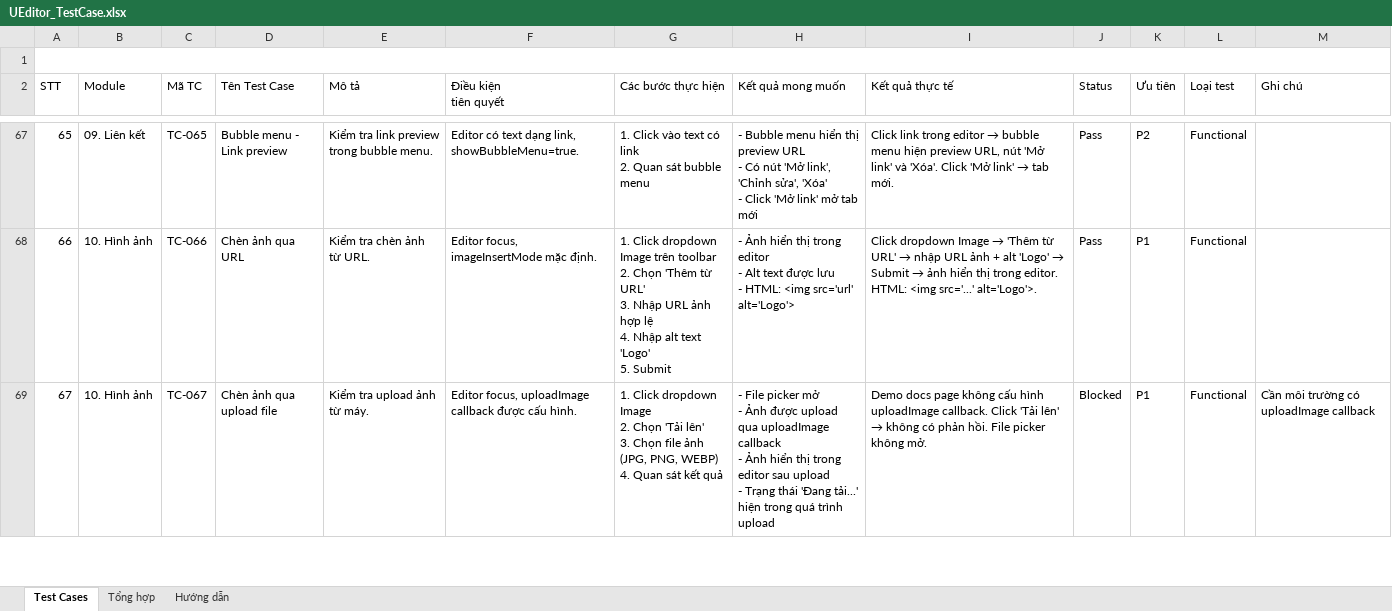
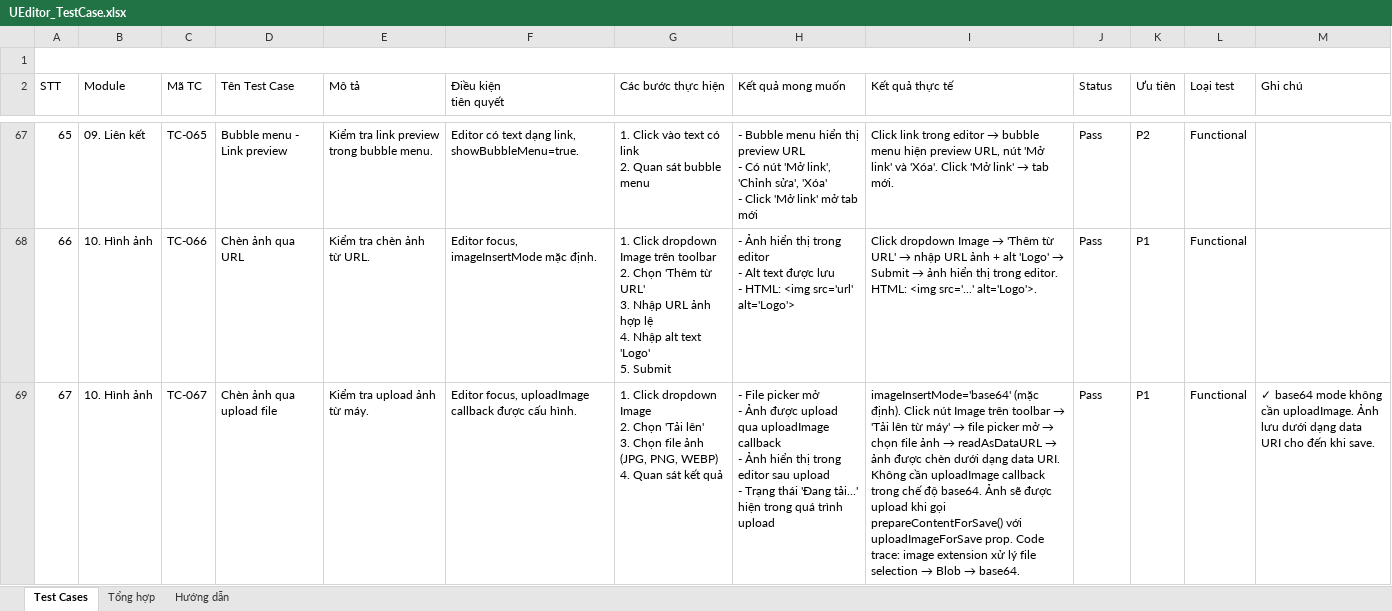
Before and after one commit to faker6996/underverse, an Excel workbook: docs/UEditor_TestCase.xlsx, sheet Test Cases, drawn as a sheet; only a part is shown, gaps mark what is left out; values as stored, in another font and other column widths than the file's, no cell formats; the diff covers the shown part only; the diff names each change by its address in the sheet, - before the commit and + after, or states it on an @@ line.

Commit message:
feat(tests): enhance UEditor formula functionality tests and add auto-recalculation cases
- Updated existing tests to verify number formatting and computed values in UEditor formulas.
- Added new tests (TC-T125 to TC-T128) to cover automatic recalculation behavior on editor updates, mount, and content prop changes.
- Corrected test case statuses in UEditor_TestCase.xlsx due to previous mapping errors.
- Implemented a script to update test cases and document the auto-recalculation logic in UEditor_Table_TestCase.xlsx.

```diff
--- a/docs/UEditor_TestCase.xlsx (sheet Test Cases)
+++ b/docs/UEditor_TestCase.xlsx (sheet Test Cases)
@@ I69 (Kết quả thực tế): Demo docs page không cấu hình uploadImage callback. Click 'Tải lên' → không có phản hồi. File picker không mở. → imageInsertMode='base64' (mặc định). Click nút Image trên toolbar → 'Tải lên từ máy' → file picker mở → chọn file ảnh → readAsDataURL → ảnh được chèn dưới dạng data URI. Không cần uploadImage callback trong chế độ base64. Ảnh sẽ được upload khi gọi prepareContentForSave() với uploadImageForSave prop. Code trace: image extension xử lý file selection → Blob → base64. @@
-J69 (Status): Blocked
+J69 (Status): Pass
-M69 (Ghi chú): Cần môi trường có uploadImage callback
+M69 (Ghi chú): ✓ base64 mode không cần uploadImage. Ảnh lưu dưới dạng data URI cho đến khi save.
```
Also changed, not shown: 51 edited cells elsewhere in this sheet, cell formats, docs/UEditor_Table_TestCase.xlsx, 10 other files.
